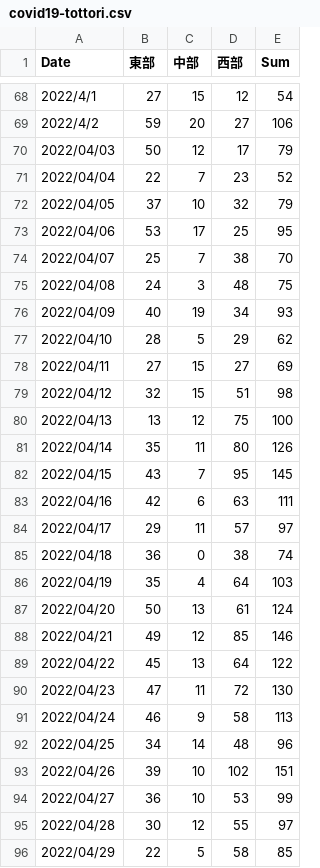
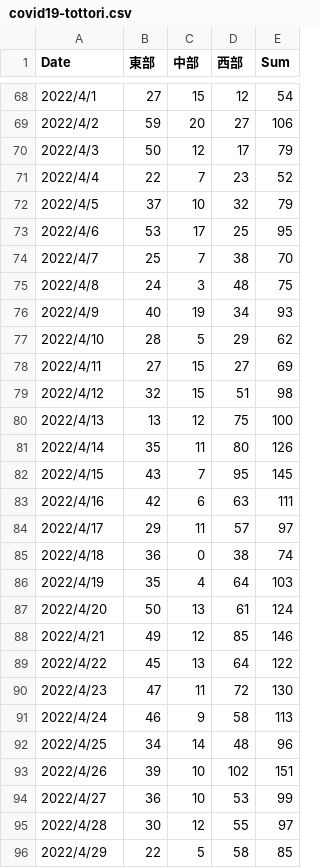
Before and after one commit to ITO-Naoto/python, a CSV file: covid19/Data/csv/covid19-tottori.csv, drawn as a sheet; only a part is shown, gaps mark what is left out; the diff covers the shown part only.

Commit message:
9月3日分を手動で修正

```diff
--- a/covid19/Data/csv/covid19-tottori.csv
+++ b/covid19/Data/csv/covid19-tottori.csv
@@ -69,28 +69,28 @@
 2022/4/2,59,20,27,106
-2022/04/03,50,12,17,79
-2022/04/04,22,7,23,52
-2022/04/05,37,10,32,79
-2022/04/06,53,17,25,95
-2022/04/07,25,7,38,70
-2022/04/08,24,3,48,75
-2022/04/09,40,19,34,93
-2022/04/10,28,5,29,62
-2022/04/11,27,15,27,69
-2022/04/12,32,15,51,98
-2022/04/13,13,12,75,100
-2022/04/14,35,11,80,126
-2022/04/15,43,7,95,145
-2022/04/16,42,6,63,111
-2022/04/17,29,11,57,97
-2022/04/18,36,0,38,74
-2022/04/19,35,4,64,103
-2022/04/20,50,13,61,124
-2022/04/21,49,12,85,146
-2022/04/22,45,13,64,122
-2022/04/23,47,11,72,130
-2022/04/24,46,9,58,113
-2022/04/25,34,14,48,96
-2022/04/26,39,10,102,151
-2022/04/27,36,10,53,99
-2022/04/28,30,12,55,97
-2022/04/29,22,5,58,85
+2022/4/3,50,12,17,79
+2022/4/4,22,7,23,52
+2022/4/5,37,10,32,79
+2022/4/6,53,17,25,95
+2022/4/7,25,7,38,70
+2022/4/8,24,3,48,75
+2022/4/9,40,19,34,93
+2022/4/10,28,5,29,62
+2022/4/11,27,15,27,69
+2022/4/12,32,15,51,98
+2022/4/13,13,12,75,100
+2022/4/14,35,11,80,126
+2022/4/15,43,7,95,145
+2022/4/16,42,6,63,111
+2022/4/17,29,11,57,97
+2022/4/18,36,0,38,74
+2022/4/19,35,4,64,103
+2022/4/20,50,13,61,124
+2022/4/21,49,12,85,146
+2022/4/22,45,13,64,122
+2022/4/23,47,11,72,130
+2022/4/24,46,9,58,113
+2022/4/25,34,14,48,96
+2022/4/26,39,10,102,151
+2022/4/27,36,10,53,99
+2022/4/28,30,12,55,97
+2022/4/29,22,5,58,85
```
Also changed, not shown: 134 edited cells elsewhere in this file.
